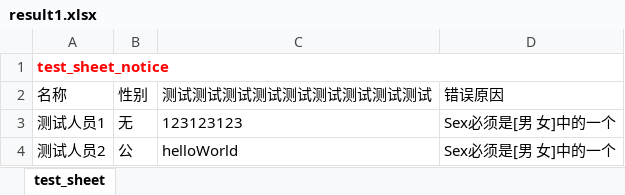
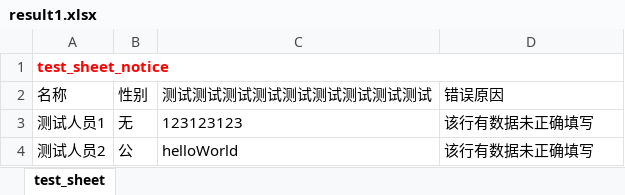
Before and after one commit to cyclonevox/excelizex, an Excel workbook: test_file/result1.xlsx, sheet test_sheet, drawn as a sheet; values as stored, in another font and other column widths than the file's, no borders; the diff names each change by its address in the sheet, - before the commit and + after, or states it on an @@ line.

```diff
--- a/test_file/result1.xlsx (sheet test_sheet)
+++ b/test_file/result1.xlsx (sheet test_sheet)
-D3:D4: Sex必须是[男 女]中的一个
+D3:D4: 该行有数据未正确填写
```
Also changed, not shown: 5 other files.
